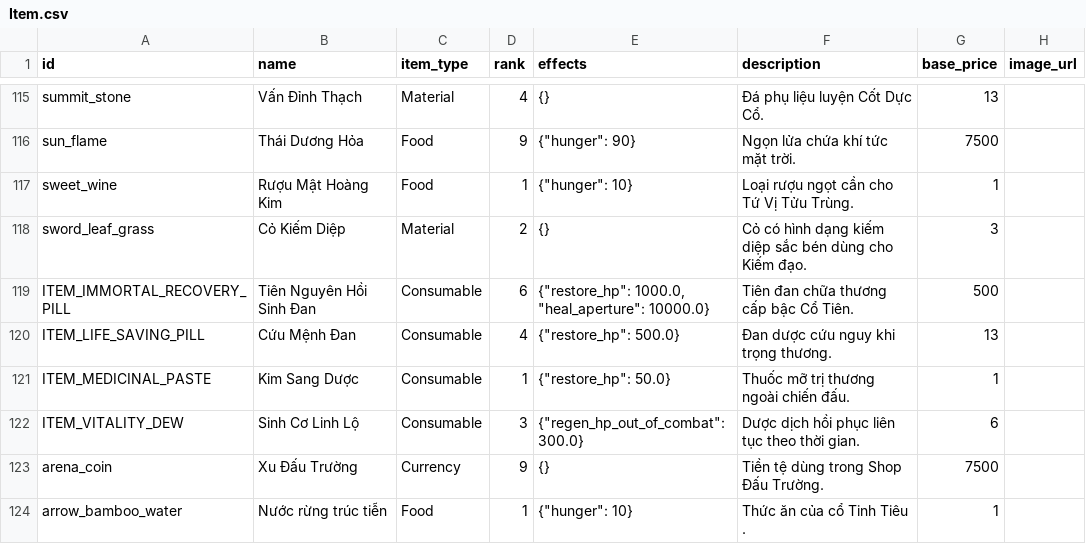
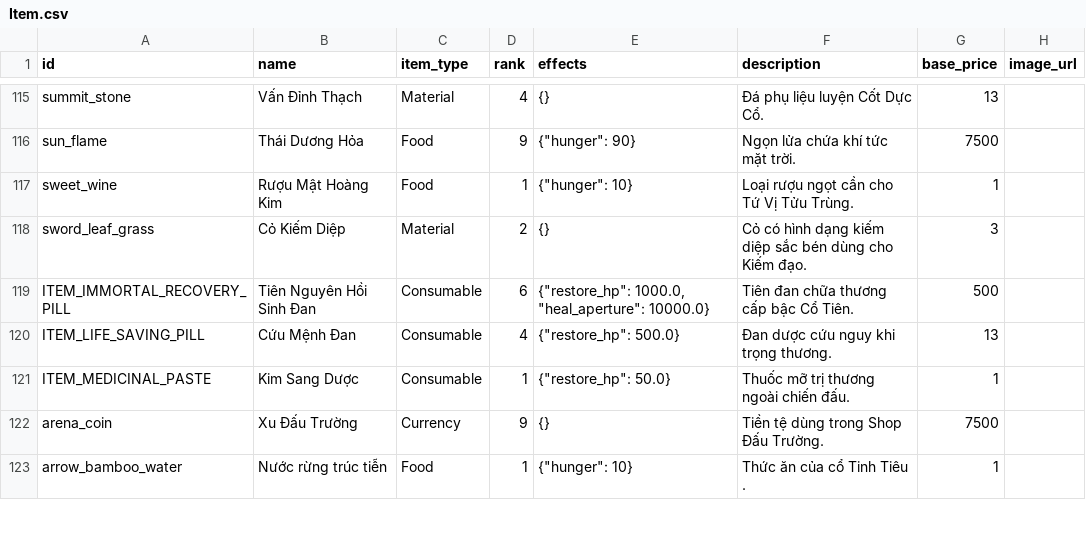
Before and after one commit to VipPro67/GuWorld, a CSV file: backend/cmd/server/data/Item.csv, drawn as a sheet; only a part is shown, gaps mark what is left out.

Commit message:
feat(game mechanics): implement passive HP regeneration and update related effects

```diff
--- a/backend/cmd/server/data/Item.csv
+++ b/backend/cmd/server/data/Item.csv
@@ -121,3 +121,2 @@ ITEM_LIFE_SAVING_PILL,Cứu Mệnh Đan,Consumable,4,"{""restore_hp"": 500.0}",
 ITEM_MEDICINAL_PASTE,Kim Sang Dược,Consumable,1,"{""restore_hp"": 50.0}",Thuốc mỡ trị thương ngoài chiến đấu.,1,
-ITEM_VITALITY_DEW,Sinh Cơ Linh Lộ,Consumable,3,"{""regen_hp_out_of_combat"": 300.0}",Dược dịch hồi phục liên tục theo thời gian.,6,
 arena_coin,Xu Đấu Trường,Currency,9,{},Tiền tệ dùng trong Shop Đấu Trường.,7500,
```
Also changed, not shown: 16 other files.
